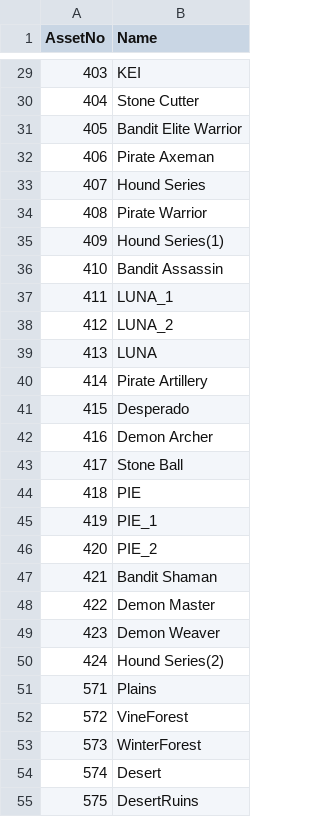
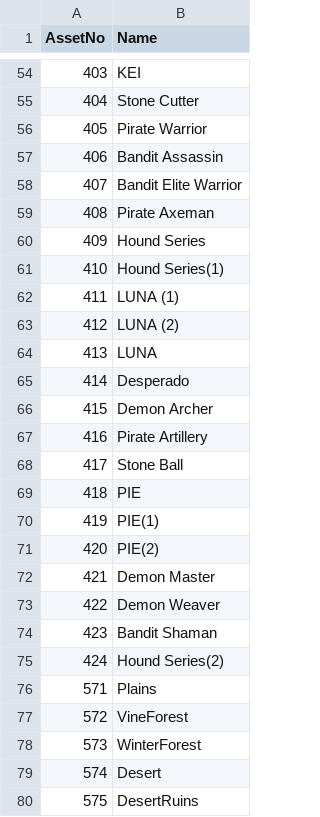
Before and after one commit to kun0530/FingerDefense, a CSV file: Assets/Resources_moved/DataTable/AssetListTable.csv, drawn as a sheet; only a part is shown, gaps mark what is left out; the diff covers the shown part only.

```diff
--- a/Assets/Resources_moved/DataTable/AssetListTable.csv
+++ b/Assets/Resources_moved/DataTable/AssetListTable.csv
@@ -30,21 +55,21 @@ AssetNo,Name
 404,Stone Cutter
-405,Bandit Elite Warrior
-406,Pirate Axeman
-407,Hound Series
-408,Pirate Warrior
-409,Hound Series(1)
-410,Bandit Assassin
-411,LUNA_1
-412,LUNA_2
+405,Pirate Warrior
+406,Bandit Assassin
+407,Bandit Elite Warrior
+408,Pirate Axeman
+409,Hound Series
+410,Hound Series(1)
+411,LUNA (1)
+412,LUNA (2)
 413,LUNA
-414,Pirate Artillery
-415,Desperado
-416,Demon Archer
+414,Desperado
+415,Demon Archer
+416,Pirate Artillery
 417,Stone Ball
 418,PIE
-419,PIE_1
-420,PIE_2
-421,Bandit Shaman
-422,Demon Master
-423,Demon Weaver
+419,PIE(1)
+420,PIE(2)
+421,Demon Master
+422,Demon Weaver
+423,Bandit Shaman
 424,Hound Series(2)
```
Also changed, not shown: 25 added rows and 17 moved rows elsewhere in this file, Assets/Resources_moved/DataTable/CharacterTable.csv, Assets/Resources_moved/DataTable/MonsterTable.csv, 43 other files.
